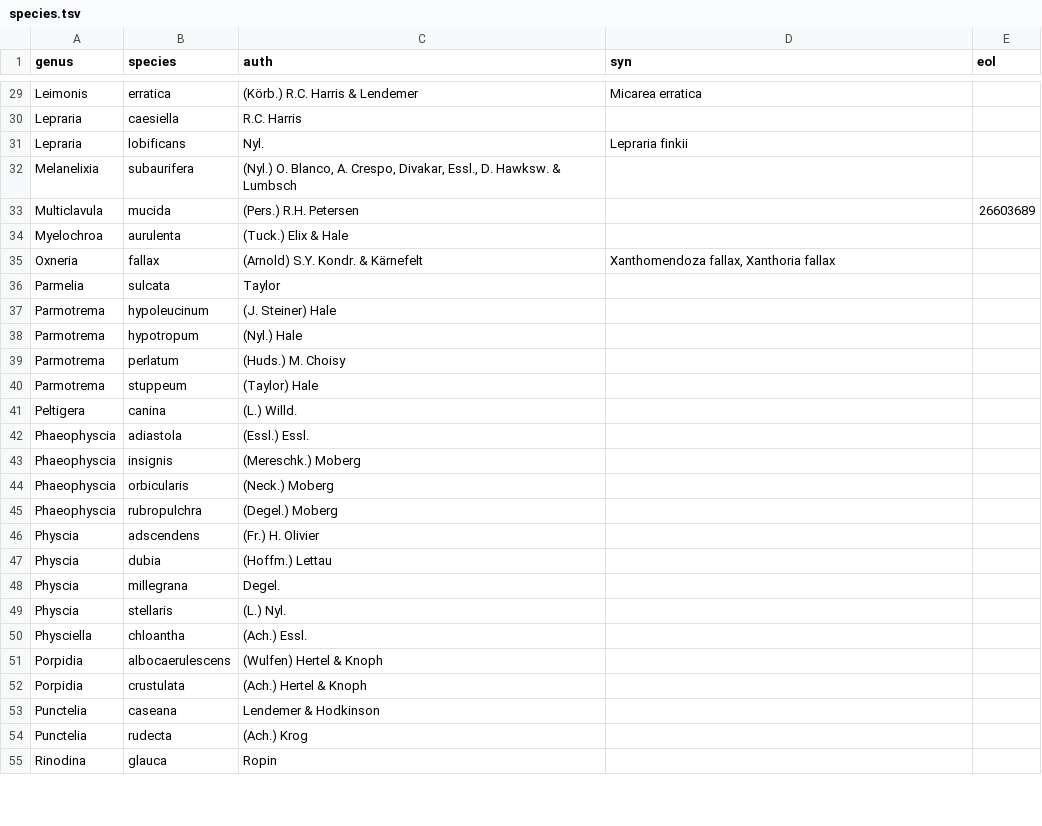
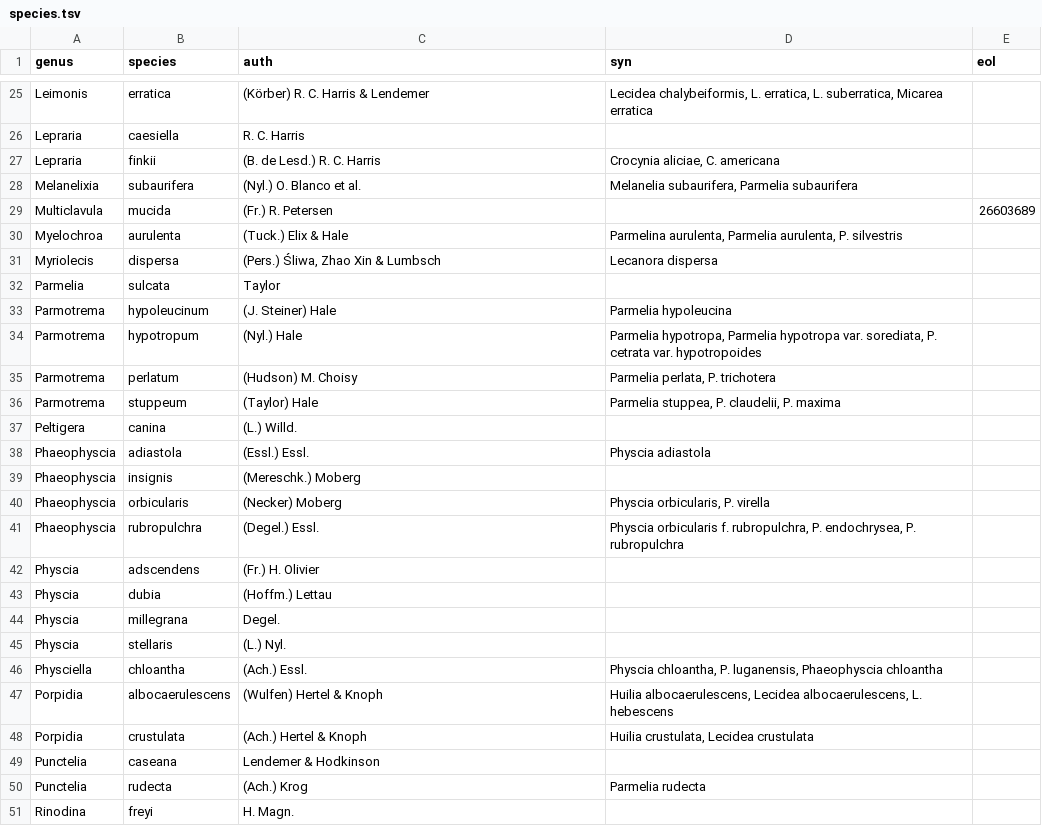
Before and after one commit to lichens-nyc/lichens-nyc.github.io, a TSV file: _data/src/species.tsv, drawn as a sheet; only a part is shown, gaps mark what is left out; removed rows and columns are numbered as before the commit, all else as after; the diff covers the shown part only; the diff names each change by its address in the sheet, - before the commit and + after, or states it on an @@ line.

```diff
--- a/_data/src/species.tsv
+++ b/_data/src/species.tsv
-C25 (auth): (Körb.) R.C. Harris & Lendemer
+C25 (auth): (Körber) R. C. Harris & Lendemer
-D25 (syn): Micarea erratica
+D25 (syn): Lecidea chalybeiformis, L. erratica, L. suberratica, Micarea erratica
-C26 (auth): R.C. Harris
+C26 (auth): R. C. Harris
-row 31: Lepraria | lobificans | Nyl. | Lepraria finkii
+row 27: Lepraria | finkii | (B. de Lesd.) R. C. Harris | Crocynia aliciae, C. americana
-C28 (auth): (Nyl.) O. Blanco, A. Crespo, Divakar, Essl., D. Hawksw. & Lumbsch
+C28 (auth): (Nyl.) O. Blanco et al.
-D28 (syn): (empty)
+D28 (syn): Melanelia subaurifera, Parmelia subaurifera
-C29 (auth): (Pers.) R.H. Petersen
+C29 (auth): (Fr.) R. Petersen
-D30 (syn): (empty)
+D30 (syn): Parmelina aurulenta, Parmelia aurulenta, P. silvestris
-row 35: Oxneria | fallax | (Arnold) S.Y. Kondr. & Kärnefelt | Xanthomendoza fallax, Xanthoria fallax
+row 31: Myriolecis | dispersa | (Pers.) Śliwa, Zhao Xin & Lumbsch | Lecanora dispersa
-D33 (syn): (empty)
+D33 (syn): Parmelia hypoleucina
-D34 (syn): (empty)
+D34 (syn): Parmelia hypotropa, Parmelia hypotropa var. sorediata, P. cetrata var. hypotropoides
-C35 (auth): (Huds.) M. Choisy
+C35 (auth): (Hudson) M. Choisy
-D35 (syn): (empty)
+D35 (syn): Parmelia perlata, P. trichotera
-D36 (syn): (empty)
+D36 (syn): Parmelia stuppea, P. claudelii, P. maxima
-D38 (syn): (empty)
+D38 (syn): Physcia adiastola
-C40 (auth): (Neck.) Moberg
+C40 (auth): (Necker) Moberg
-D40 (syn): (empty)
+D40 (syn): Physcia orbicularis, P. virella
-C41 (auth): (Degel.) Moberg
+C41 (auth): (Degel.) Essl.
-D41 (syn): (empty)
+D41 (syn): Physcia orbicularis f. rubropulchra, P. endochrysea, P. rubropulchra
-D46 (syn): (empty)
+D46 (syn): Physcia chloantha, P. luganensis, Phaeophyscia chloantha
-D47 (syn): (empty)
+D47 (syn): Huilia albocaerulescens, Lecidea albocaerulescens, L. hebescens
-D48 (syn): (empty)
+D48 (syn): Huilia crustulata, Lecidea crustulata
-D50 (syn): (empty)
+D50 (syn): Parmelia rudecta
-row 55: Rinodina | glauca | Ropin
+row 51: Rinodina | freyi | H. Magn.
```
Also changed, not shown: 2 added rows, 4 removed rows and 21 edited cells elsewhere in this file, _data/src/genera.tsv, _data/src/observations.tsv, 2 other files.
